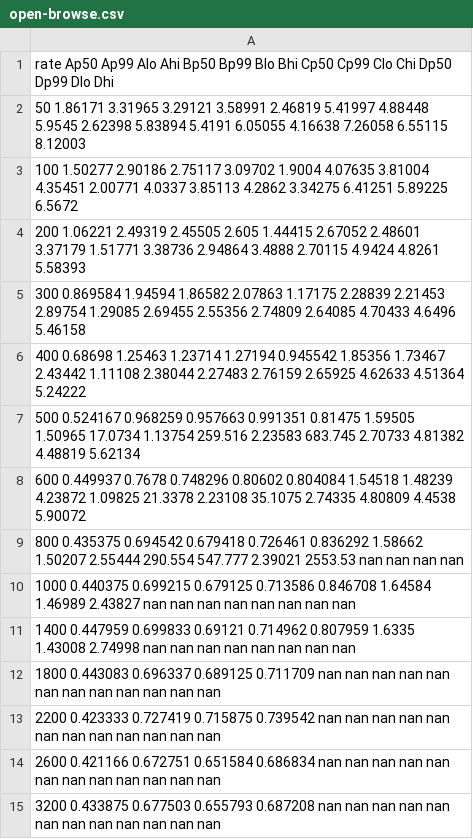
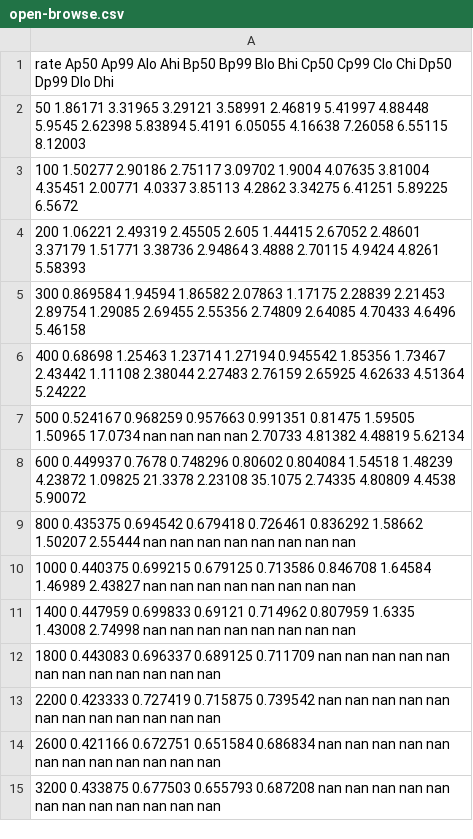
Before and after one commit to 404server/crossover, a CSV file: paper/generated/kind/open-browse.csv, drawn as a sheet.

```diff
--- a/paper/generated/kind/open-browse.csv
+++ b/paper/generated/kind/open-browse.csv
@@ -6,5 +6,5 @@ rate Ap50 Ap99 Alo Ahi Bp50 Bp99 Blo Bhi Cp50 Cp99 Clo Chi Dp50 Dp99 Dlo Dhi
 400 0.68698 1.25463 1.23714 1.27194 0.945542 1.85356 1.73467 2.43442 1.11108 2.38044 2.27483 2.76159 2.65925 4.62633 4.51364 5.24222
-500 0.524167 0.968259 0.957663 0.991351 0.81475 1.59505 1.50965 17.0734 1.13754 259.516 2.23583 683.745 2.70733 4.81382 4.48819 5.62134
+500 0.524167 0.968259 0.957663 0.991351 0.81475 1.59505 1.50965 17.0734 nan nan nan nan 2.70733 4.81382 4.48819 5.62134
 600 0.449937 0.7678 0.748296 0.80602 0.804084 1.54518 1.48239 4.23872 1.09825 21.3378 2.23108 35.1075 2.74335 4.80809 4.4538 5.90072
-800 0.435375 0.694542 0.679418 0.726461 0.836292 1.58662 1.50207 2.55444 290.554 547.777 2.39021 2553.53 nan nan nan nan
+800 0.435375 0.694542 0.679418 0.726461 0.836292 1.58662 1.50207 2.55444 nan nan nan nan nan nan nan nan
 1000 0.440375 0.699215 0.679125 0.713586 0.846708 1.64584 1.46989 2.43827 nan nan nan nan nan nan nan nan
```
Also changed, not shown: paper/generated/kind-prop/open-browse.csv, paper/generated/kind-prop/open-checkout.csv, 18 other files.
